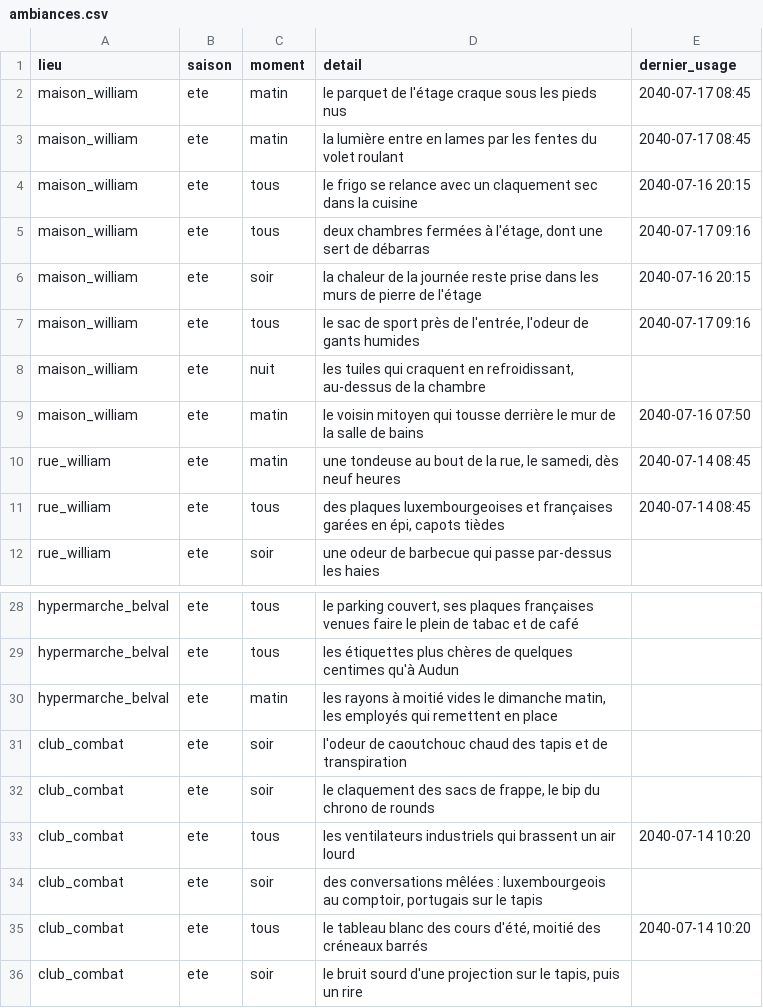
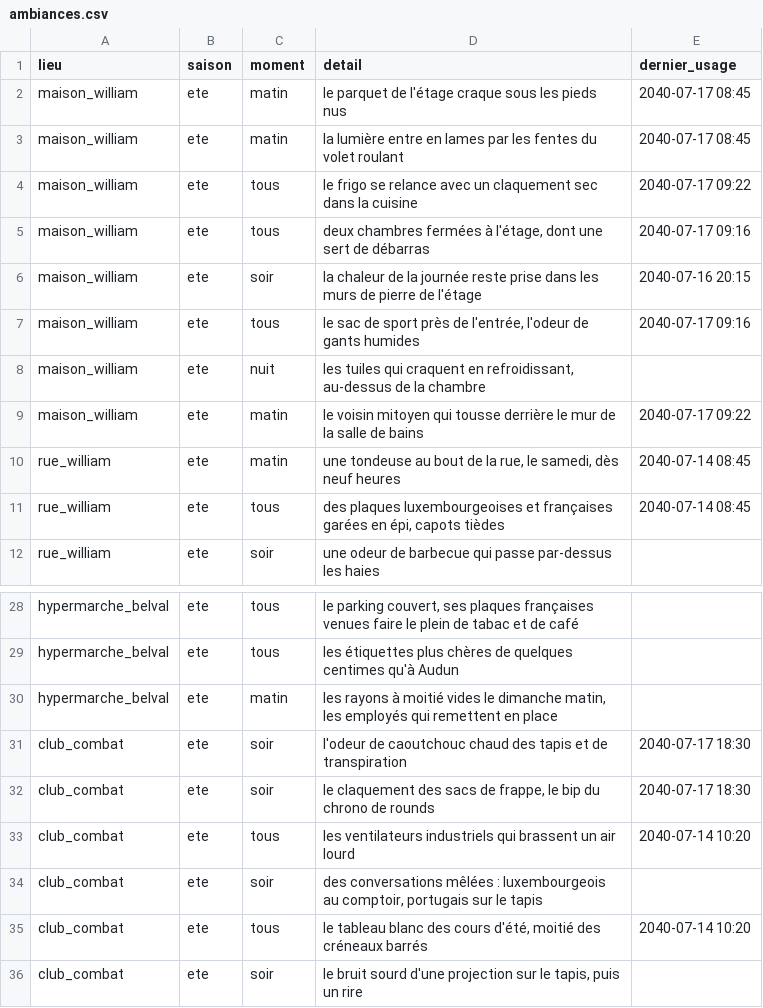
Before and after one commit to ossimiossimiwilliam10-cyber/simulation-william, a CSV file: donnees/ambiances.csv, drawn as a sheet; only a part is shown, gaps mark what is left out.

```diff
--- a/donnees/ambiances.csv
+++ b/donnees/ambiances.csv
@@ -3,3 +3,3 @@ maison_william;ete;matin;le parquet de l'étage craque sous les pieds nus ;2040-
 maison_william;ete;matin;la lumière entre en lames par les fentes du volet roulant ;2040-07-17 08:45
-maison_william;ete;tous;le frigo se relance avec un claquement sec dans la cuisine ;2040-07-16 20:15
+maison_william;ete;tous;le frigo se relance avec un claquement sec dans la cuisine ;2040-07-17 09:22
 maison_william;ete;tous;deux chambres fermées à l'étage, dont une sert de débarras ;2040-07-17 09:16
@@ -8,3 +8,3 @@ maison_william;ete;tous;le sac de sport près de l'entrée, l'odeur de gants hum
 maison_william;ete;nuit;les tuiles qui craquent en refroidissant, au-dessus de la chambre ;
-maison_william;ete;matin;le voisin mitoyen qui tousse derrière le mur de la salle de bains ;2040-07-16 07:50
+maison_william;ete;matin;le voisin mitoyen qui tousse derrière le mur de la salle de bains ;2040-07-17 09:22
 rue_william;ete;matin;une tondeuse au bout de la rue, le samedi, dès neuf heures ;2040-07-14 08:45
@@ -30,4 +30,4 @@ hypermarche_belval;ete;tous;les étiquettes plus chères de quelques centimes qu
 hypermarche_belval;ete;matin;les rayons à moitié vides le dimanche matin, les employés qui remettent en place ;
-club_combat;ete;soir;l'odeur de caoutchouc chaud des tapis et de transpiration ;
-club_combat;ete;soir;le claquement des sacs de frappe, le bip du chrono de rounds ;
+club_combat;ete;soir;l'odeur de caoutchouc chaud des tapis et de transpiration ;2040-07-17 18:30
+club_combat;ete;soir;le claquement des sacs de frappe, le bip du chrono de rounds ;2040-07-17 18:30
 club_combat;ete;tous;les ventilateurs industriels qui brassent un air lourd ;2040-07-14 10:20
```
Also changed, not shown: etat/agenda.csv, etat/personnages.csv, 19 other files.
